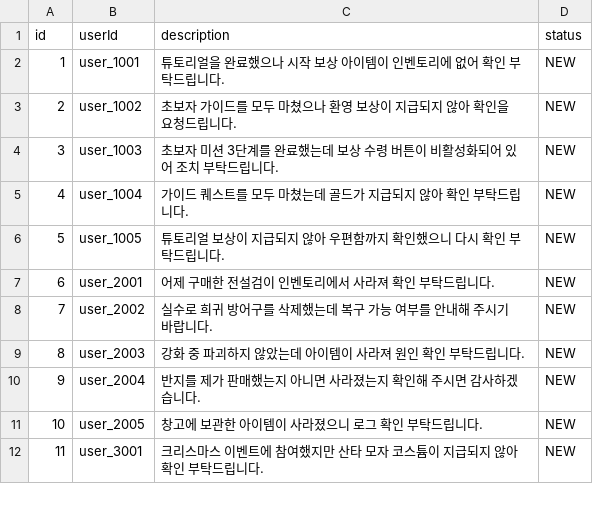
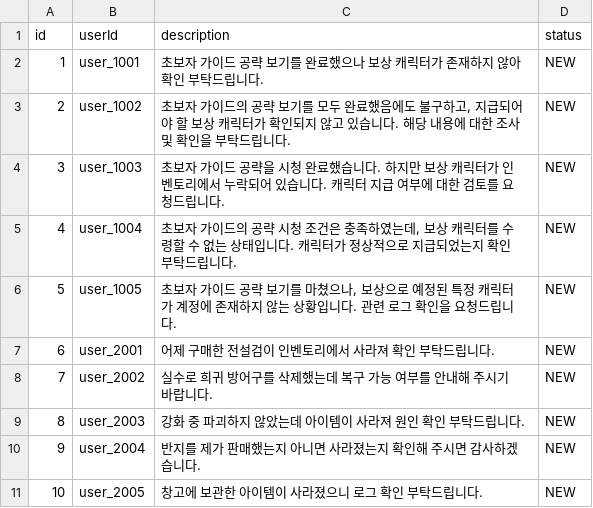
Before and after one commit to oak-cassia/Agentic-Design-Pattern-With-MAF, a CSV file: CategorizationAgent/Data/inquiries.csv, drawn as a sheet; only a part is shown; the shorter side is filled out with more unchanged rows.

Commit message:
feat: update inquiry descriptions for clarity and accuracy

```diff
--- a/CategorizationAgent/Data/inquiries.csv
+++ b/CategorizationAgent/Data/inquiries.csv
@@ -1,7 +1,7 @@
 id,userId,description,status
-1,user_1001,튜토리얼을 완료했으나 시작 보상 아이템이 인벤토리에 없어 확인 부탁드립니다.,NEW
-2,user_1002,초보자 가이드를 모두 마쳤으나 환영 보상이 지급되지 않아 확인을 요청드립니다.,NEW
-3,user_1003,초보자 미션 3단계를 완료했는데 보상 수령 버튼이 비활성화되어 있어 조치 부탁드립니다.,NEW
-4,user_1004,가이드 퀘스트를 모두 마쳤는데 골드가 지급되지 않아 확인 부탁드립니다.,NEW
-5,user_1005,튜토리얼 보상이 지급되지 않아 우편함까지 확인했으니 다시 확인 부탁드립니다.,NEW
+1,user_1001,초보자 가이드 공략 보기를 완료했으나 보상 캐릭터가 존재하지 않아 확인 부탁드립니다.,NEW
+2,user_1002,"초보자 가이드의 공략 보기를 모두 완료했음에도 불구하고, 지급되어야 할 보상 캐릭터가 확인되지 않고 있습니다. 해당 내용에 대한 조사 및 확인을 부탁드립니다.",NEW
+3,user_1003,초보자 가이드 공략을 시청 완료했습니다. 하지만 보상 캐릭터가 인벤토리에서 누락되어 있습니다. 캐릭터 지급 여부에 대한 검토를 요청드립니다.,NEW
+4,user_1004,"초보자 가이드의 공략 시청 조건은 충족하였는데, 보상 캐릭터를 수령할 수 없는 상태입니다. 캐릭터가 정상적으로 지급되었는지 확인 부탁드립니다.",NEW
+5,user_1005,"초보자 가이드 공략 보기를 마쳤으나, 보상으로 예정된 특정 캐릭터가 계정에 존재하지 않는 상황입니다. 관련 로그 확인을 요청드립니다.",NEW
 6,user_2001,어제 구매한 전설검이 인벤토리에서 사라져 확인 부탁드립니다.,NEW
```
Also changed, not shown: 1 other file.
